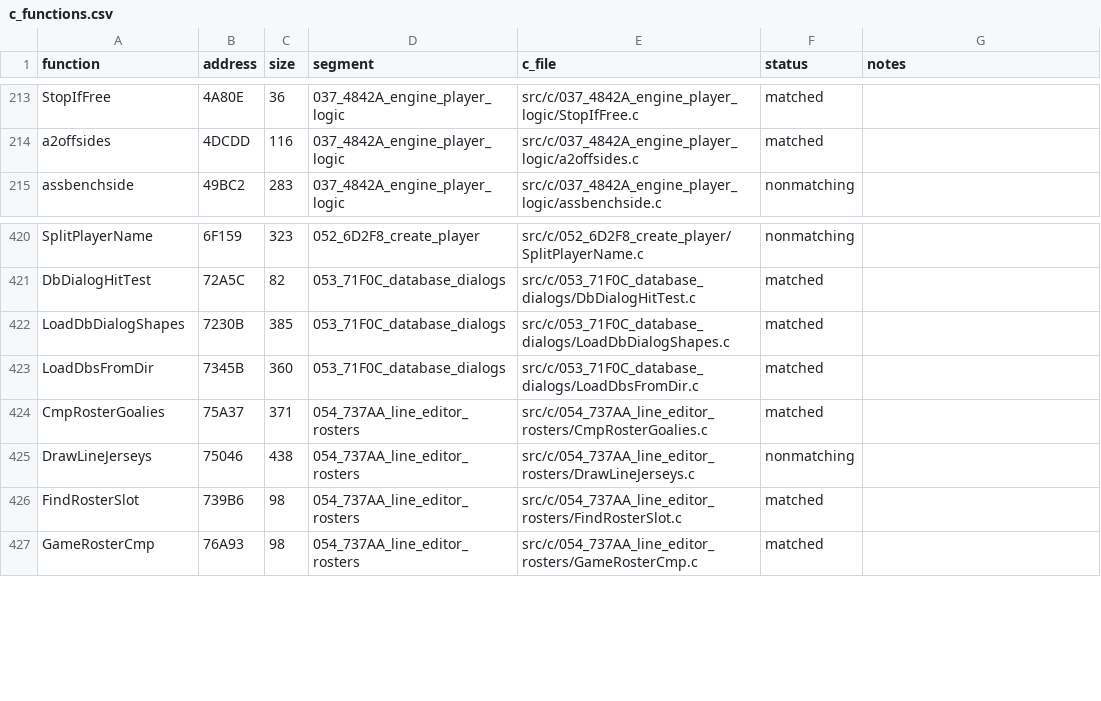
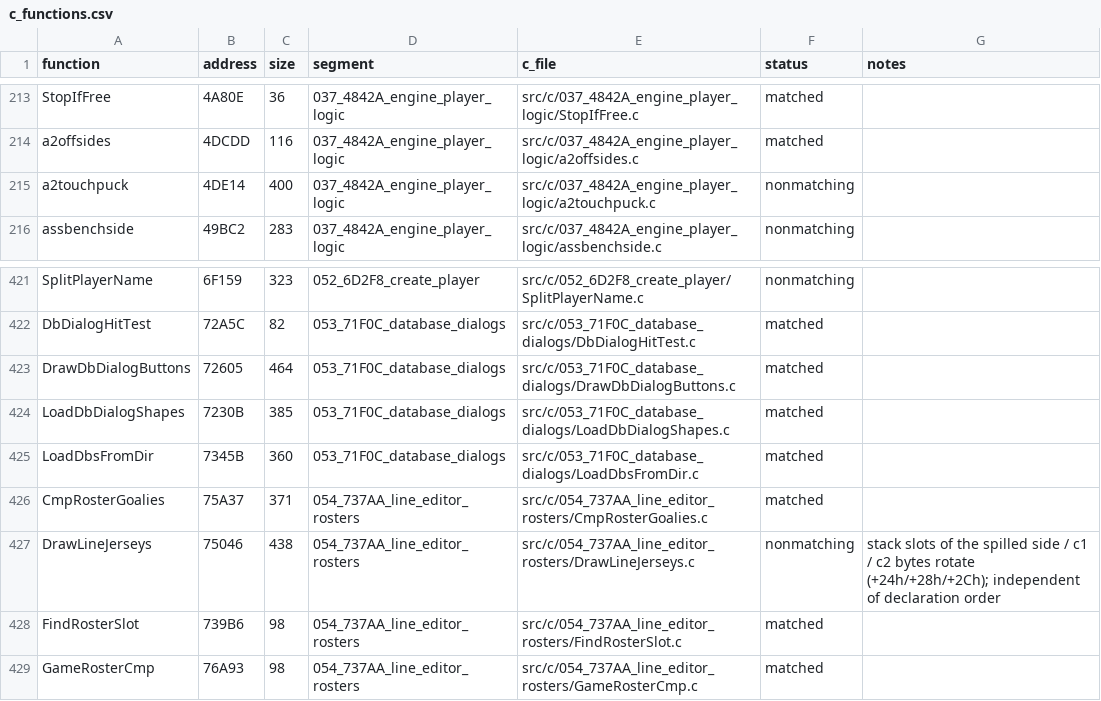
Before and after one commit to abdulahmad/NHL95PC, a CSV file: tools/c_functions.csv, drawn as a sheet; only a part is shown, gaps mark what is left out.

Commit message:
C: DrawDbDialogButtons match; a2touchpuck draft; HANDOFF breadth pass 4

```diff
--- a/tools/c_functions.csv
+++ b/tools/c_functions.csv
@@ -214,2 +214,3 @@ StopIfFree,4A80E,36,037_4842A_engine_player_logic,src/c/037_4842A_engine_player_
 a2offsides,4DCDD,116,037_4842A_engine_player_logic,src/c/037_4842A_engine_player_logic/a2offsides.c,matched,
+a2touchpuck,4DE14,400,037_4842A_engine_player_logic,src/c/037_4842A_engine_player_logic/a2touchpuck.c,nonmatching,
 assbenchside,49BC2,283,037_4842A_engine_player_logic,src/c/037_4842A_engine_player_logic/assbenchside.c,nonmatching,
@@ -421,2 +422,3 @@ SplitPlayerName,6F159,323,052_6D2F8_create_player,src/c/052_6D2F8_create_player/
 DbDialogHitTest,72A5C,82,053_71F0C_database_dialogs,src/c/053_71F0C_database_dialogs/DbDialogHitTest.c,matched,
+DrawDbDialogButtons,72605,464,053_71F0C_database_dialogs,src/c/053_71F0C_database_dialogs/DrawDbDialogButtons.c,matched,
 LoadDbDialogShapes,7230B,385,053_71F0C_database_dialogs,src/c/053_71F0C_database_dialogs/LoadDbDialogShapes.c,matched,
@@ -424,3 +426,3 @@ LoadDbsFromDir,7345B,360,053_71F0C_database_dialogs,src/c/053_71F0C_database_dia
 CmpRosterGoalies,75A37,371,054_737AA_line_editor_rosters,src/c/054_737AA_line_editor_rosters/CmpRosterGoalies.c,matched,
-DrawLineJerseys,75046,438,054_737AA_line_editor_rosters,src/c/054_737AA_line_editor_rosters/DrawLineJerseys.c,nonmatching,
+DrawLineJerseys,75046,438,054_737AA_line_editor_rosters,src/c/054_737AA_line_editor_rosters/DrawLineJerseys.c,nonmatching,stack slots of the spilled side / c1 / c2 bytes rotate (+24h/+28h/+2Ch); independent of declaration order
 FindRosterSlot,739B6,98,054_737AA_line_editor_rosters,src/c/054_737AA_line_editor_rosters/FindRosterSlot.c,matched,
```
Also changed, not shown: 7 other files.
